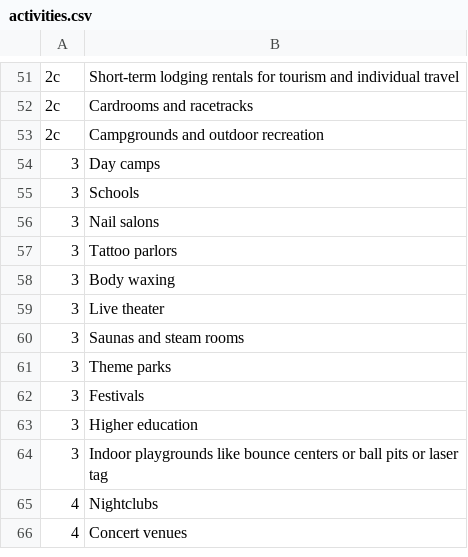
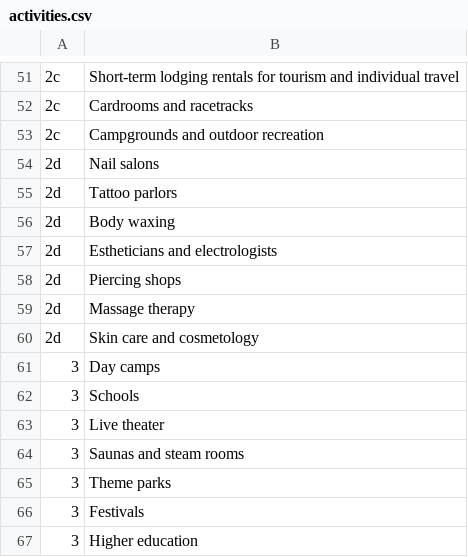
Before and after one commit to thepegisin/API, a CSV file: OpennessStateActivities/activities.csv, drawn as a sheet; only a part is shown, gaps mark what is left out; the shorter side is filled out with more unchanged rows; removed rows and columns are numbered as before the commit, all else as after; the diff names each change by its address in the sheet, - before the commit and + after, or states it on an @@ line.

Commit message:
Update activities.csv

```diff
--- a/OpennessStateActivities/activities.csv
+++ b/OpennessStateActivities/activities.csv
+row 54: 2d | Nail salons
+row 55: 2d | Tattoo parlors
+row 56: 2d | Body waxing
+row 57: 2d | Estheticians and electrologists
+row 58: 2d | Piercing shops
+row 59: 2d | Massage therapy
+row 60: 2d | Skin care and cosmetology
-row 56: 3 | Nail salons
-row 57: 3 | Tattoo parlors
-row 58: 3 | Body waxing
```
